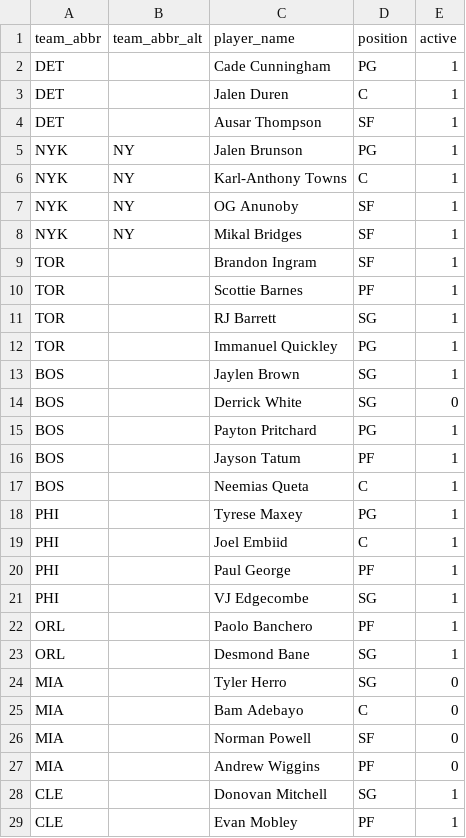
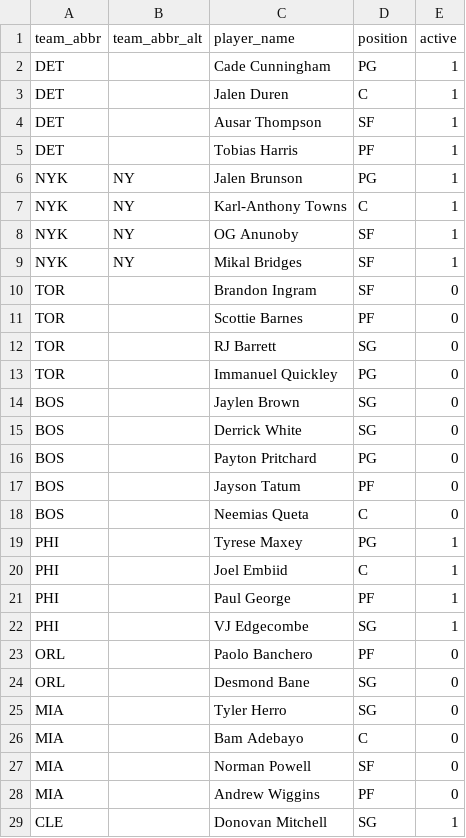
Before and after one commit to oliver-monday/NBAgent, a CSV file: playerprops/player_whitelist.csv, drawn as a sheet; only a part is shown; the shorter side is filled out with more unchanged rows; the diff covers the shown part only.

```diff
--- a/playerprops/player_whitelist.csv
+++ b/playerprops/player_whitelist.csv
@@ -4,2 +4,3 @@ DET,,Jalen Duren,C,1
 DET,,Ausar Thompson,SF,1
+DET,,Tobias Harris,PF,1
 NYK,NY,Jalen Brunson,PG,1
@@ -8,11 +9,11 @@ NYK,NY,OG Anunoby,SF,1
 NYK,NY,Mikal Bridges,SF,1
-TOR,,Brandon Ingram,SF,1
-TOR,,Scottie Barnes,PF,1
-TOR,,RJ Barrett,SG,1
-TOR,,Immanuel Quickley,PG,1
-BOS,,Jaylen Brown,SG,1
+TOR,,Brandon Ingram,SF,0
+TOR,,Scottie Barnes,PF,0
+TOR,,RJ Barrett,SG,0
+TOR,,Immanuel Quickley,PG,0
+BOS,,Jaylen Brown,SG,0
 BOS,,Derrick White,SG,0
-BOS,,Payton Pritchard,PG,1
-BOS,,Jayson Tatum,PF,1
-BOS,,Neemias Queta,C,1
+BOS,,Payton Pritchard,PG,0
+BOS,,Jayson Tatum,PF,0
+BOS,,Neemias Queta,C,0
 PHI,,Tyrese Maxey,PG,1
@@ -21,4 +22,4 @@ PHI,,Paul George,PF,1
 PHI,,VJ Edgecombe,SG,1
-ORL,,Paolo Banchero,PF,1
-ORL,,Desmond Bane,SG,1
+ORL,,Paolo Banchero,PF,0
+ORL,,Desmond Bane,SG,0
 MIA,,Tyler Herro,SG,0
```
Also changed, not shown: 1 added row and 4 edited cells elsewhere in this file, 9 other files.
